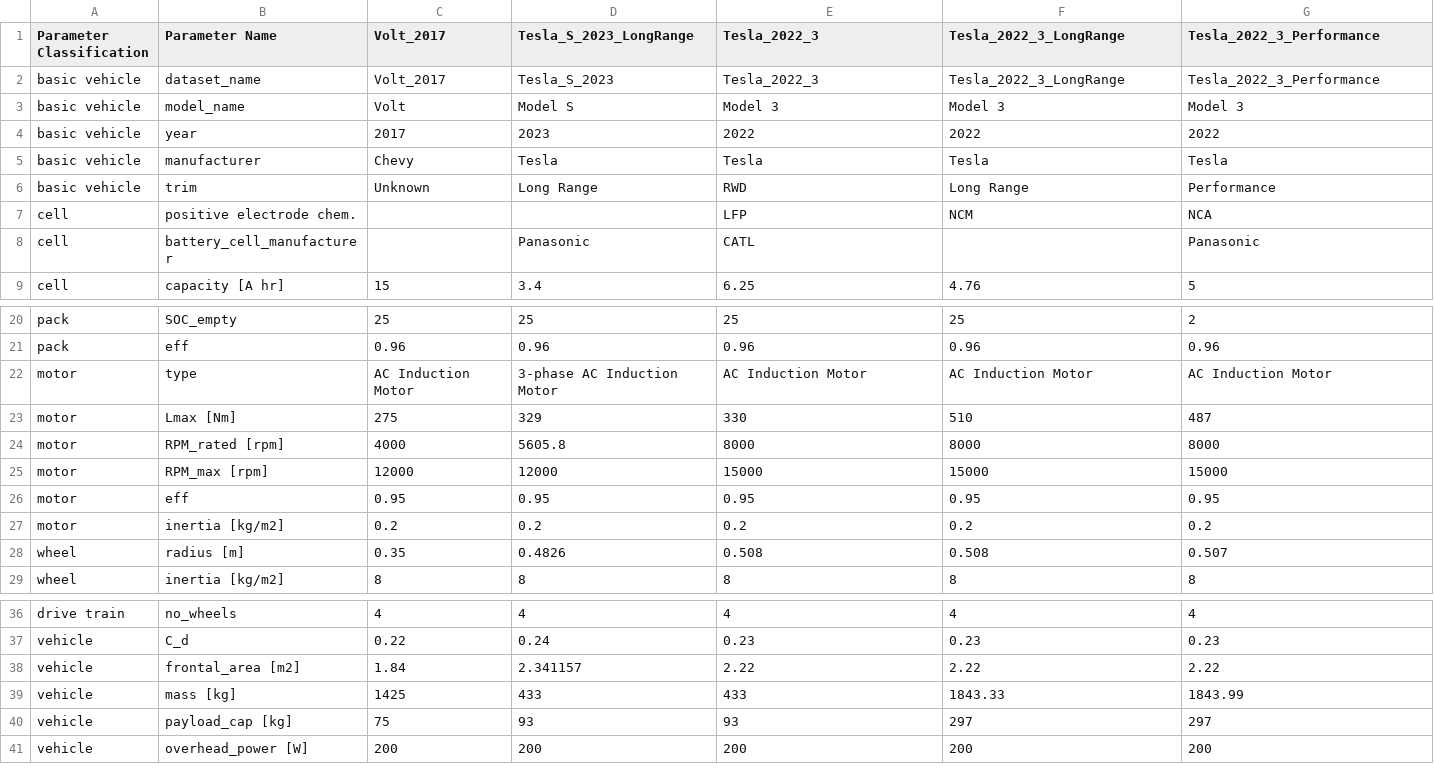
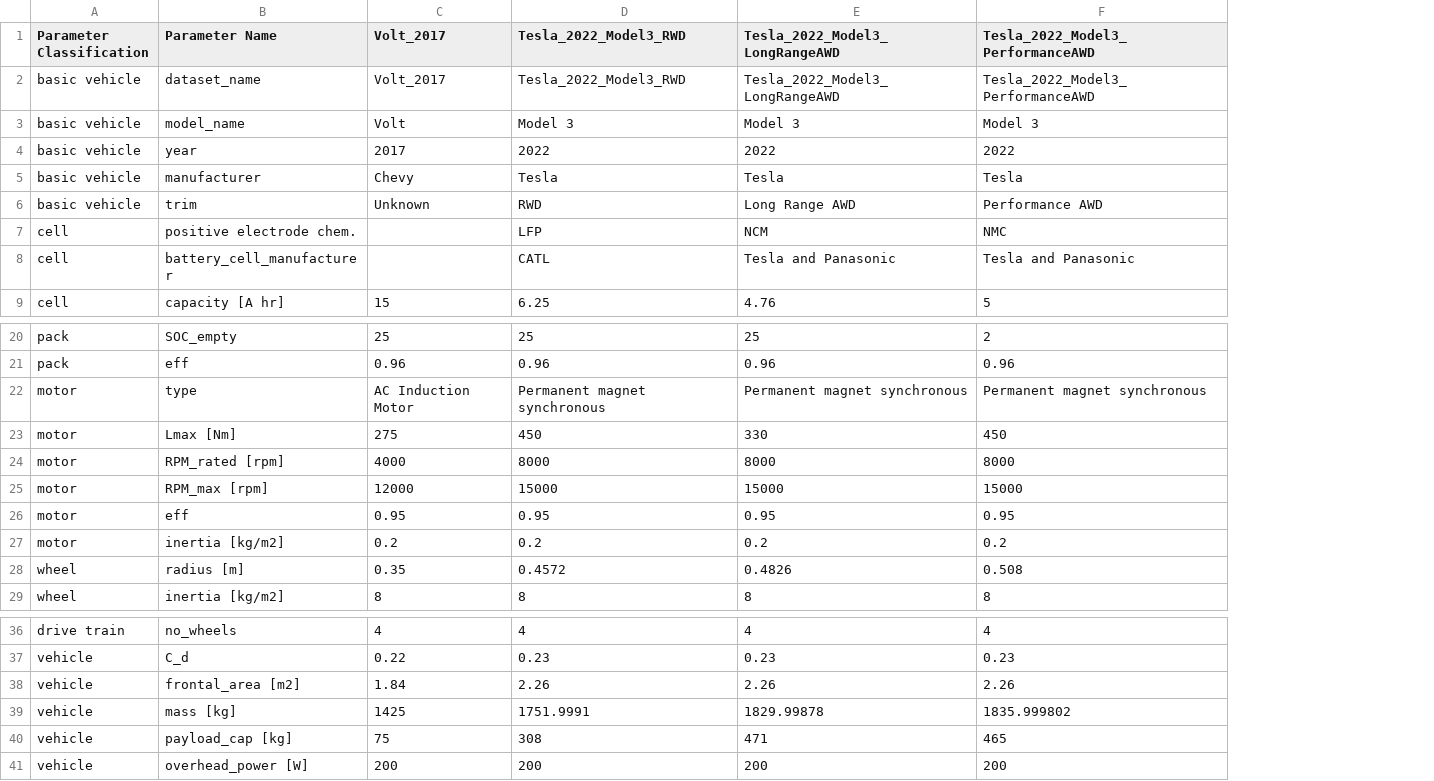
Before and after one commit to m0in92/EV_sim, a CSV file: EV_sim/data/EV/EV_dataset.csv, drawn as a sheet; only a part is shown, gaps mark what is left out; removed rows and columns are numbered as before the commit, all else as after; the diff names each change by its address in the sheet, - before the commit and + after, or states it on an @@ line.

```diff
--- a/EV_sim/data/EV/EV_dataset.csv
+++ b/EV_sim/data/EV/EV_dataset.csv
-column D (Tesla_S_2023_LongRange), rows 2-9: Tesla_S_2023 | Model S | 2023 | Tesla | Long Range |  | Panasonic | 3.4; rows 20-29: 25 | 0.96 | 3-phase AC Induction Motor | 329 | 5605.8 | 12000 | 0.95 | 0.2 | 0.4826 | 8; rows 36-41: 4 | 0.24 | 2.341157 | 433 | 93 | 200
-D1: Tesla_2022_3
+D1: Tesla_2022_Model3_RWD
-E1: Tesla_2022_3_LongRange
+E1: Tesla_2022_Model3_LongRangeAWD
-F1: Tesla_2022_3_Performance
+F1: Tesla_2022_Model3_PerformanceAWD
-D2 (Tesla_2022_Model3_RWD): Tesla_2022_3
+D2 (Tesla_2022_Model3_RWD): Tesla_2022_Model3_RWD
-E2 (Tesla_2022_Model3_LongRangeAWD): Tesla_2022_3_LongRange
+E2 (Tesla_2022_Model3_LongRangeAWD): Tesla_2022_Model3_LongRangeAWD
-F2 (Tesla_2022_Model3_PerformanceAWD): Tesla_2022_3_Performance
+F2 (Tesla_2022_Model3_PerformanceAWD): Tesla_2022_Model3_PerformanceAWD
-E6 (Tesla_2022_Model3_LongRangeAWD): Long Range
+E6 (Tesla_2022_Model3_LongRangeAWD): Long Range AWD
-F6 (Tesla_2022_Model3_PerformanceAWD): Performance
+F6 (Tesla_2022_Model3_PerformanceAWD): Performance AWD
-F7 (Tesla_2022_Model3_PerformanceAWD): NCA
+F7 (Tesla_2022_Model3_PerformanceAWD): NMC
-E8 (Tesla_2022_Model3_LongRangeAWD): (empty)
+E8 (Tesla_2022_Model3_LongRangeAWD): Tesla and Panasonic
-F8 (Tesla_2022_Model3_PerformanceAWD): Panasonic
+F8 (Tesla_2022_Model3_PerformanceAWD): Tesla and Panasonic
-D22 (Tesla_2022_Model3_RWD): AC Induction Motor
+D22 (Tesla_2022_Model3_RWD): Permanent magnet synchronous
-E22 (Tesla_2022_Model3_LongRangeAWD): AC Induction Motor
+E22 (Tesla_2022_Model3_LongRangeAWD): Permanent magnet synchronous
-F22 (Tesla_2022_Model3_PerformanceAWD): AC Induction Motor
+F22 (Tesla_2022_Model3_PerformanceAWD): Permanent magnet synchronous
-D23 (Tesla_2022_Model3_RWD): 330
+D23 (Tesla_2022_Model3_RWD): 450
-E23 (Tesla_2022_Model3_LongRangeAWD): 510
+E23 (Tesla_2022_Model3_LongRangeAWD): 330
-F23 (Tesla_2022_Model3_PerformanceAWD): 487
+F23 (Tesla_2022_Model3_PerformanceAWD): 450
-D28 (Tesla_2022_Model3_RWD): 0.508
+D28 (Tesla_2022_Model3_RWD): 0.4572
-E28 (Tesla_2022_Model3_LongRangeAWD): 0.508
+E28 (Tesla_2022_Model3_LongRangeAWD): 0.4826
-F28 (Tesla_2022_Model3_PerformanceAWD): 0.507
+F28 (Tesla_2022_Model3_PerformanceAWD): 0.508
-D38 (Tesla_2022_Model3_RWD): 2.22
+D38 (Tesla_2022_Model3_RWD): 2.26
-E38 (Tesla_2022_Model3_LongRangeAWD): 2.22
+E38 (Tesla_2022_Model3_LongRangeAWD): 2.26
-F38 (Tesla_2022_Model3_PerformanceAWD): 2.22
+F38 (Tesla_2022_Model3_PerformanceAWD): 2.26
-D39 (Tesla_2022_Model3_RWD): 433
+D39 (Tesla_2022_Model3_RWD): 1751.9991
-E39 (Tesla_2022_Model3_LongRangeAWD): 1843.33
+E39 (Tesla_2022_Model3_LongRangeAWD): 1829.99878
-F39 (Tesla_2022_Model3_PerformanceAWD): 1843.99
+F39 (Tesla_2022_Model3_PerformanceAWD): 1835.999802
-D40 (Tesla_2022_Model3_RWD): 93
+D40 (Tesla_2022_Model3_RWD): 308
-E40 (Tesla_2022_Model3_LongRangeAWD): 297
+E40 (Tesla_2022_Model3_LongRangeAWD): 471
-F40 (Tesla_2022_Model3_PerformanceAWD): 297
+F40 (Tesla_2022_Model3_PerformanceAWD): 465
```
Also changed, not shown: 2 other files.
